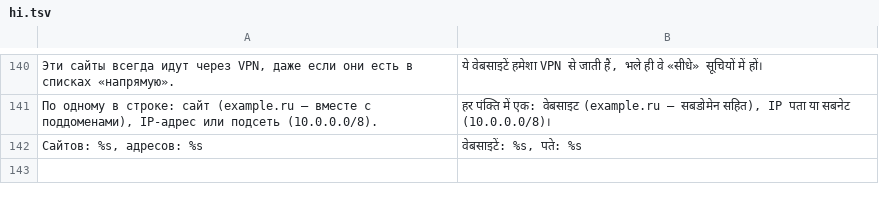
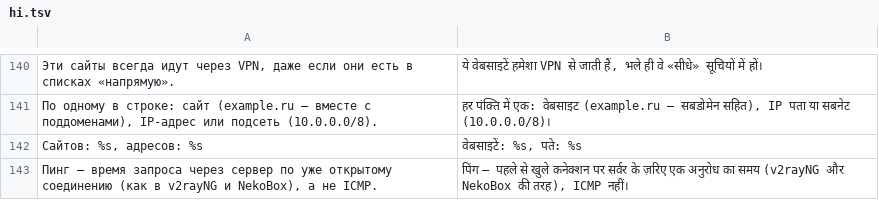
Before and after one commit to Lite-404/lite404-vpn, a TSV file: app/src/main/assets/i18n/hi.tsv, drawn as a sheet; only a part is shown, gaps mark what is left out; the diff names each change by its address in the sheet, - before the commit and + after, or states it on an @@ line.

```diff
--- a/app/src/main/assets/i18n/hi.tsv
+++ b/app/src/main/assets/i18n/hi.tsv
+row 143: Пинг — время запроса через сервер по уже открытому соединению (как в v2rayNG и NekoBox), а не ICMP. | पिंग — पहले से खुले कनेक्शन पर सर्वर के ज़रिए एक अनुरोध का समय (v2rayNG और NekoBox की तरह), ICMP नहीं।
```
Also changed, not shown: app/src/main/assets/i18n/fa.tsv, app/src/main/assets/i18n/kk.tsv, 41 other files.
